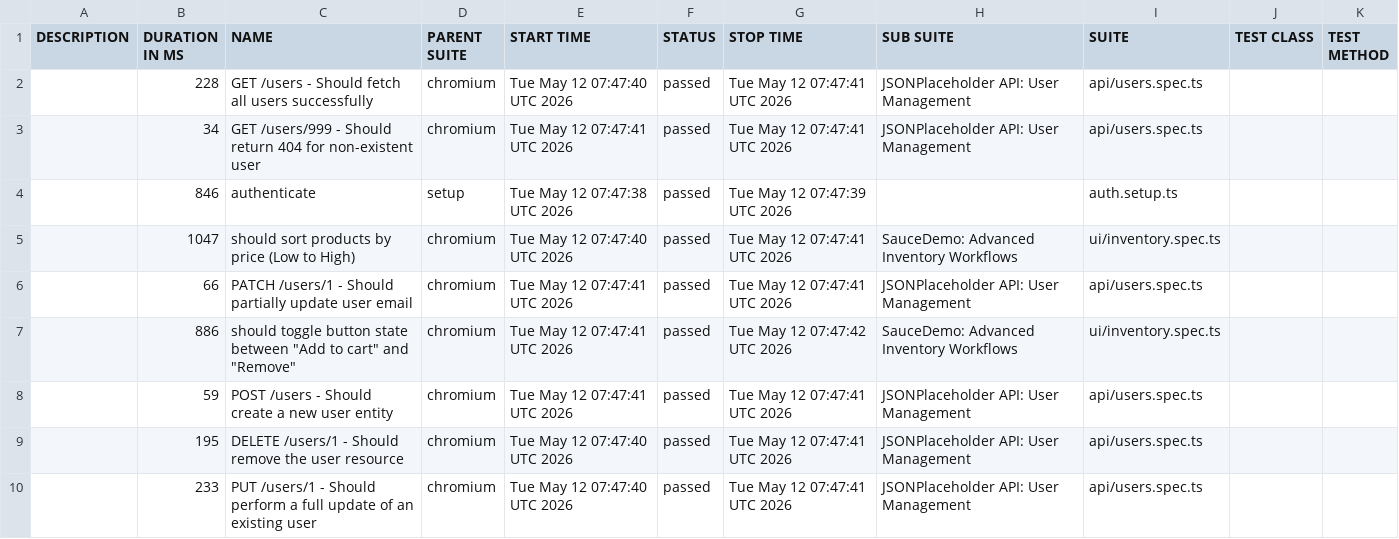
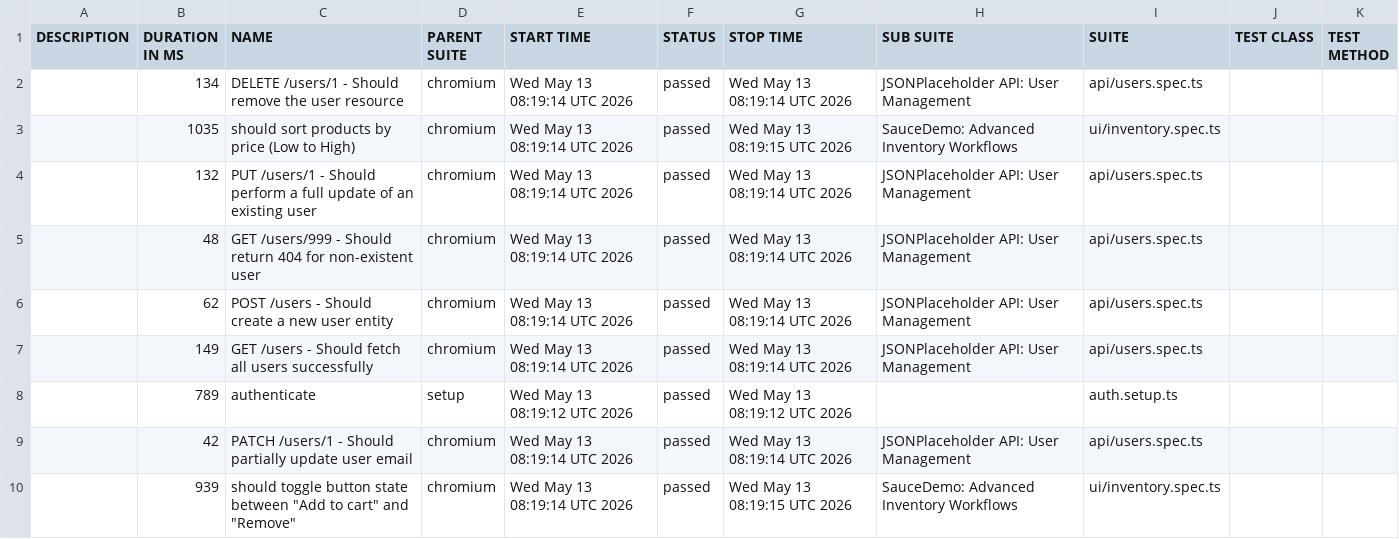
Before and after one commit to QAhmet1/soucedemo_playwright, a CSV file: data/suites.csv, drawn as a sheet.

```diff
--- a/data/suites.csv
+++ b/data/suites.csv
@@ -1,10 +1,10 @@
 "DESCRIPTION","DURATION IN MS","NAME","PARENT SUITE","START TIME","STATUS","STOP TIME","SUB SUITE","SUITE","TEST CLASS","TEST METHOD"
-"","228","GET /users - Should fetch all users successfully","chromium","Tue May 12 07:47:40 UTC 2026","passed","Tue May 12 07:47:41 UTC 2026","JSONPlaceholder API: User Management","api/users.spec.ts","",""
-"","34","GET /users/999 - Should return 404 for non-existent user","chromium","Tue May 12 07:47:41 UTC 2026","passed","Tue May 12 07:47:41 UTC 2026","JSONPlaceholder API: User Management","api/users.spec.ts","",""
-"","846","authenticate","setup","Tue May 12 07:47:38 UTC 2026","passed","Tue May 12 07:47:39 UTC 2026","","auth.setup.ts","",""
-"","1047","should sort products by price (Low to High)","chromium","Tue May 12 07:47:40 UTC 2026","passed","Tue May 12 07:47:41 UTC 2026","SauceDemo: Advanced Inventory Workflows","ui/inventory.spec.ts","",""
-"","66","PATCH /users/1 - Should partially update user email","chromium","Tue May 12 07:47:41 UTC 2026","passed","Tue May 12 07:47:41 UTC 2026","JSONPlaceholder API: User Management","api/users.spec.ts","",""
-"","886","should toggle button state between ""Add to cart"" and ""Remove""","chromium","Tue May 12 07:47:41 UTC 2026","passed","Tue May 12 07:47:42 UTC 2026","SauceDemo: Advanced Inventory Workflows","ui/inventory.spec.ts","",""
-"","59","POST /users - Should create a new user entity","chromium","Tue May 12 07:47:41 UTC 2026","passed","Tue May 12 07:47:41 UTC 2026","JSONPlaceholder API: User Management","api/users.spec.ts","",""
-"","195","DELETE /users/1 - Should remove the user resource","chromium","Tue May 12 07:47:40 UTC 2026","passed","Tue May 12 07:47:41 UTC 2026","JSONPlaceholder API: User Management","api/users.spec.ts","",""
-"","233","PUT /users/1 - Should perform a full update of an existing user","chromium","Tue May 12 07:47:40 UTC 2026","passed","Tue May 12 07:47:41 UTC 2026","JSONPlaceholder API: User Management","api/users.spec.ts","",""
+"","134","DELETE /users/1 - Should remove the user resource","chromium","Wed May 13 08:19:14 UTC 2026","passed","Wed May 13 08:19:14 UTC 2026","JSONPlaceholder API: User Management","api/users.spec.ts","",""
+"","1035","should sort products by price (Low to High)","chromium","Wed May 13 08:19:14 UTC 2026","passed","Wed May 13 08:19:15 UTC 2026","SauceDemo: Advanced Inventory Workflows","ui/inventory.spec.ts","",""
+"","132","PUT /users/1 - Should perform a full update of an existing user","chromium","Wed May 13 08:19:14 UTC 2026","passed","Wed May 13 08:19:14 UTC 2026","JSONPlaceholder API: User Management","api/users.spec.ts","",""
+"","48","GET /users/999 - Should return 404 for non-existent user","chromium","Wed May 13 08:19:14 UTC 2026","passed","Wed May 13 08:19:14 UTC 2026","JSONPlaceholder API: User Management","api/users.spec.ts","",""
+"","62","POST /users - Should create a new user entity","chromium","Wed May 13 08:19:14 UTC 2026","passed","Wed May 13 08:19:14 UTC 2026","JSONPlaceholder API: User Management","api/users.spec.ts","",""
+"","149","GET /users - Should fetch all users successfully","chromium","Wed May 13 08:19:14 UTC 2026","passed","Wed May 13 08:19:14 UTC 2026","JSONPlaceholder API: User Management","api/users.spec.ts","",""
+"","789","authenticate","setup","Wed May 13 08:19:12 UTC 2026","passed","Wed May 13 08:19:12 UTC 2026","","auth.setup.ts","",""
+"","42","PATCH /users/1 - Should partially update user email","chromium","Wed May 13 08:19:14 UTC 2026","passed","Wed May 13 08:19:14 UTC 2026","JSONPlaceholder API: User Management","api/users.spec.ts","",""
+"","939","should toggle button state between ""Add to cart"" and ""Remove""","chromium","Wed May 13 08:19:14 UTC 2026","passed","Wed May 13 08:19:15 UTC 2026","SauceDemo: Advanced Inventory Workflows","ui/inventory.spec.ts","",""
```
Also changed, not shown: 39 other files.
